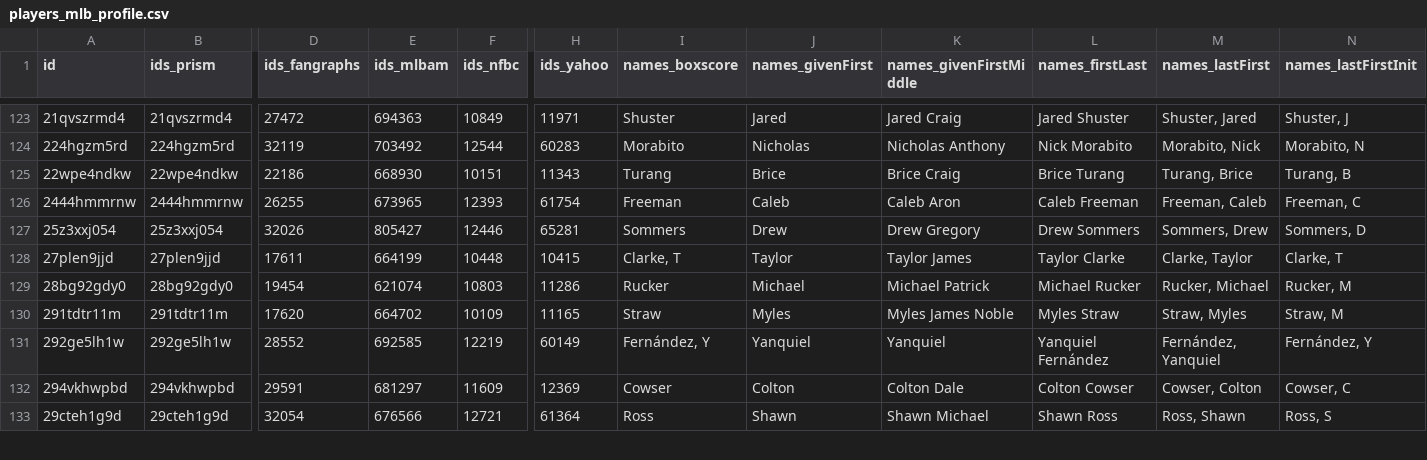
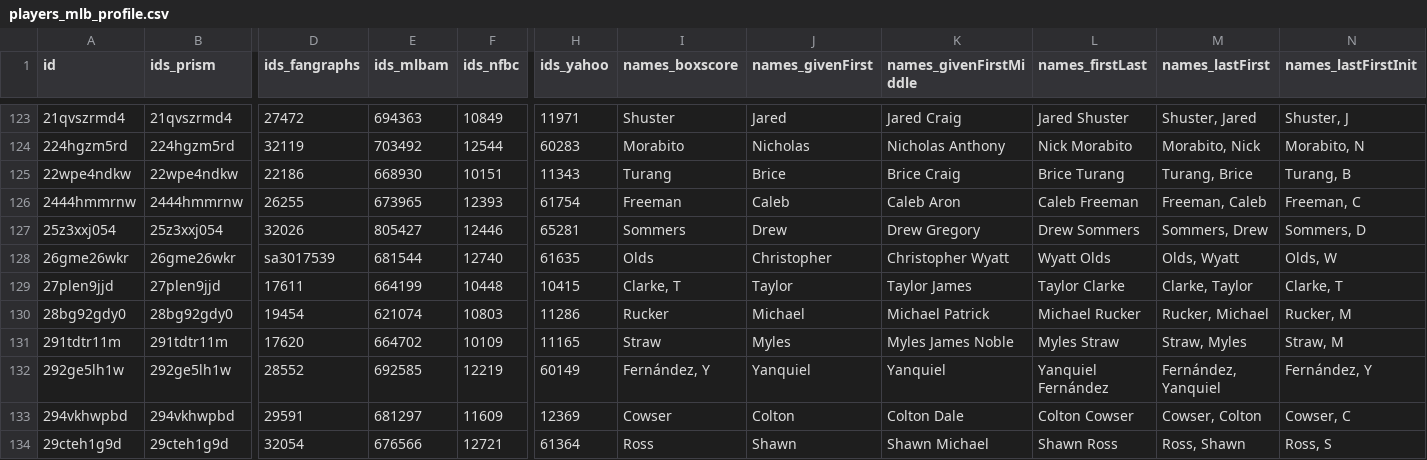
Before and after one commit to StatsVine/prism-registry, a CSV file: exports/mlb/players_mlb_profile/players_mlb_profile.csv, drawn as a sheet; only a part is shown, gaps mark what is left out; rows hold the shown columns only; the diff names each change by its address in the sheet, - before the commit and + after, or states it on an @@ line.

```diff
--- a/exports/mlb/players_mlb_profile/players_mlb_profile.csv
+++ b/exports/mlb/players_mlb_profile/players_mlb_profile.csv
+row 128: 26gme26wkr | 26gme26wkr | sa3017539 | 681544 | 12740 | 61635 | Olds | Christopher | Christopher Wyatt | Wyatt Olds | Olds, Wyatt | Olds, W
```
Also changed, not shown: exports/mlb/player_ids/player_ids.csv, exports/mlb/players_mlb_roster/players_mlb_roster.csv, 37 other files.
